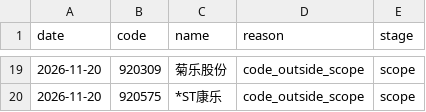
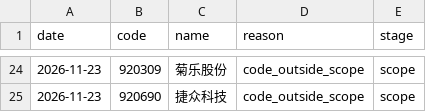
Before and after one commit to huvan9527-a11y/longhu, a CSV file: reports/skipped_stocks.csv, drawn as a sheet; only a part is shown, gaps mark what is left out; the diff covers the shown part only.

```diff
--- a/reports/skipped_stocks.csv
+++ b/reports/skipped_stocks.csv
@@ -19,2 +24,2 @@
-2026-11-20,920309,菊乐股份,code_outside_scope,scope
-2026-11-20,920575,*ST康乐,code_outside_scope,scope
+2026-11-23,920309,菊乐股份,code_outside_scope,scope
+2026-11-23,920690,捷众科技,code_outside_scope,scope
```
Also changed, not shown: 9 added rows, 4 removed rows and 25 edited cells elsewhere in this file, reports/screening_audit_latest.csv, 3 other files.
